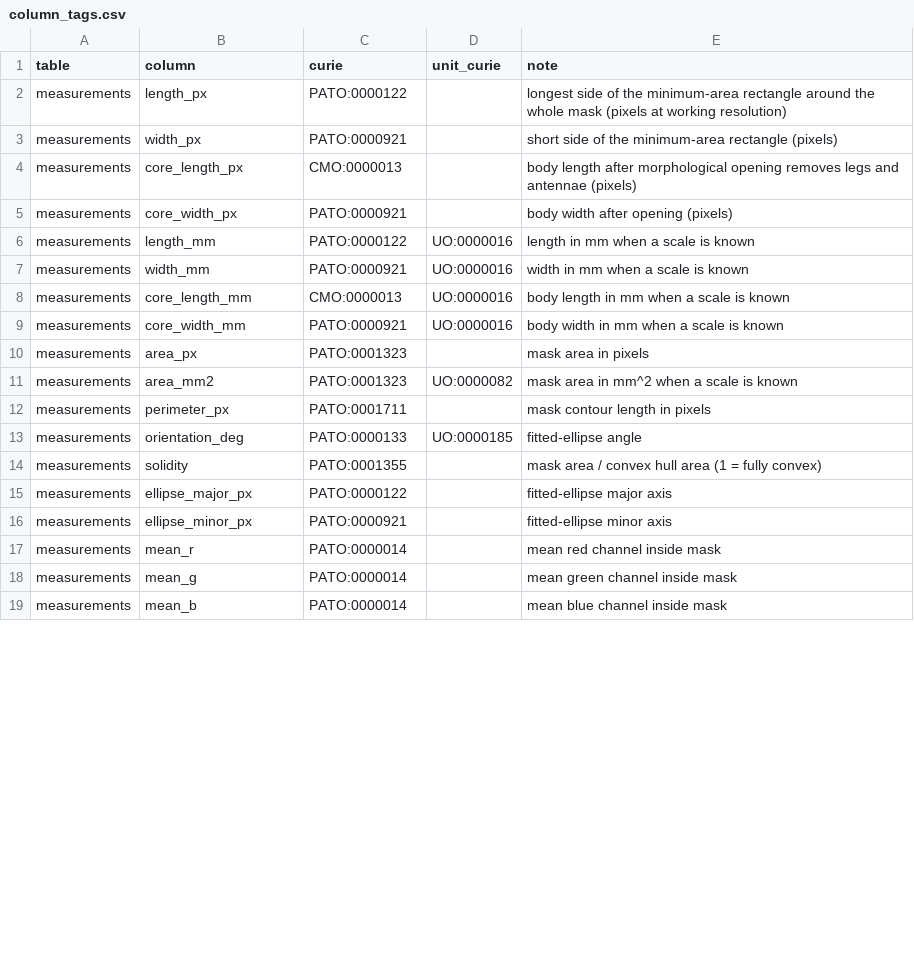
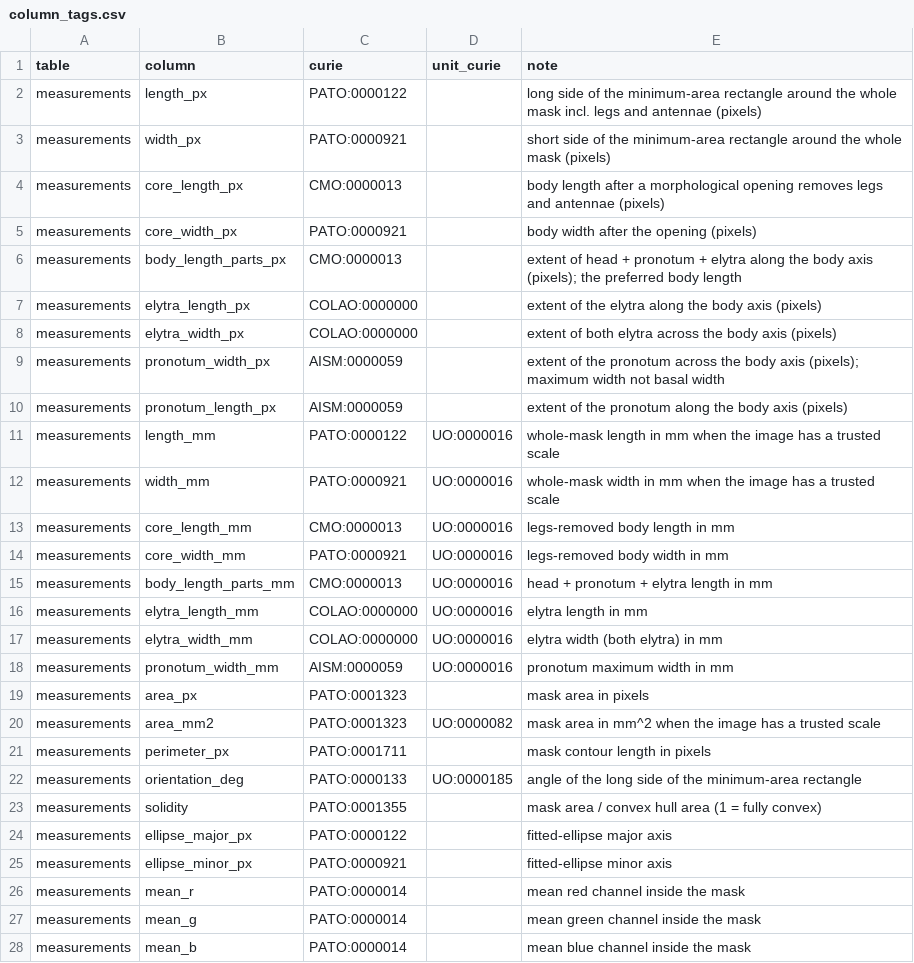
Before and after one commit to tyson-swetnam/neon-beetle-seg, a CSV file: metadata/column_tags.csv, drawn as a sheet; only a part is shown; the diff covers the shown part only.

```diff
--- a/metadata/column_tags.csv
+++ b/metadata/column_tags.csv
@@ -1,14 +1,23 @@
 table,column,curie,unit_curie,note
-measurements,length_px,PATO:0000122,,longest side of the minimum-area rectangle around the whole mask (pixels at working resolution)
-measurements,width_px,PATO:0000921,,short side of the minimum-area rectangle (pixels)
-measurements,core_length_px,CMO:0000013,,body length after morphological opening removes legs and antennae (pixels)
-measurements,core_width_px,PATO:0000921,,body width after opening (pixels)
-measurements,length_mm,PATO:0000122,UO:0000016,length in mm when a scale is known
-measurements,width_mm,PATO:0000921,UO:0000016,width in mm when a scale is known
-measurements,core_length_mm,CMO:0000013,UO:0000016,body length in mm when a scale is known
-measurements,core_width_mm,PATO:0000921,UO:0000016,body width in mm when a scale is known
+measurements,length_px,PATO:0000122,,long side of the minimum-area rectangle around the whole mask incl. legs and antennae (pixels)
+measurements,width_px,PATO:0000921,,short side of the minimum-area rectangle around the whole mask (pixels)
+measurements,core_length_px,CMO:0000013,,body length after a morphological opening removes legs and antennae (pixels)
+measurements,core_width_px,PATO:0000921,,body width after the opening (pixels)
+measurements,body_length_parts_px,CMO:0000013,,extent of head + pronotum + elytra along the body axis (pixels); the preferred body length
+measurements,elytra_length_px,COLAO:0000000,,extent of the elytra along the body axis (pixels)
+measurements,elytra_width_px,COLAO:0000000,,extent of both elytra across the body axis (pixels)
+measurements,pronotum_width_px,AISM:0000059,,extent of the pronotum across the body axis (pixels); maximum width not basal width
+measurements,pronotum_length_px,AISM:0000059,,extent of the pronotum along the body axis (pixels)
+measurements,length_mm,PATO:0000122,UO:0000016,whole-mask length in mm when the image has a trusted scale
+measurements,width_mm,PATO:0000921,UO:0000016,whole-mask width in mm when the image has a trusted scale
+measurements,core_length_mm,CMO:0000013,UO:0000016,legs-removed body length in mm
+measurements,core_width_mm,PATO:0000921,UO:0000016,legs-removed body width in mm
+measurements,body_length_parts_mm,CMO:0000013,UO:0000016,head + pronotum + elytra length in mm
+measurements,elytra_length_mm,COLAO:0000000,UO:0000016,elytra length in mm
+measurements,elytra_width_mm,COLAO:0000000,UO:0000016,elytra width (both elytra) in mm
+measurements,pronotum_width_mm,AISM:0000059,UO:0000016,pronotum maximum width in mm
 measurements,area_px,PATO:0001323,,mask area in pixels
-measurements,area_mm2,PATO:0001323,UO:0000082,mask area in mm^2 when a scale is known
+measurements,area_mm2,PATO:0001323,UO:0000082,mask area in mm^2 when the image has a trusted scale
 measurements,perimeter_px,PATO:0001711,,mask contour length in pixels
-measurements,orientation_deg,PATO:0000133,UO:0000185,fitted-ellipse angle
+measurements,orientation_deg,PATO:0000133,UO:0000185,angle of the long side of the minimum-area rectangle
 measurements,solidity,PATO:0001355,,mask area / convex hull area (1 = fully convex)
@@ -16,4 +25,4 @@ measurements,ellipse_major_px,PATO:0000122,,fitted-ellipse major axis
 measurements,ellipse_minor_px,PATO:0000921,,fitted-ellipse minor axis
-measurements,mean_r,PATO:0000014,,mean red channel inside mask
-measurements,mean_g,PATO:0000014,,mean green channel inside mask
-measurements,mean_b,PATO:0000014,,mean blue channel inside mask
+measurements,mean_r,PATO:0000014,,mean red channel inside the mask
+measurements,mean_g,PATO:0000014,,mean green channel inside the mask
+measurements,mean_b,PATO:0000014,,mean blue channel inside the mask
```
Also changed, not shown: 9 added rows, 3 removed rows and 5 edited cells elsewhere in this file, metadata/landcover_terms.csv, metadata/obo_terms.csv, 9 other files.
